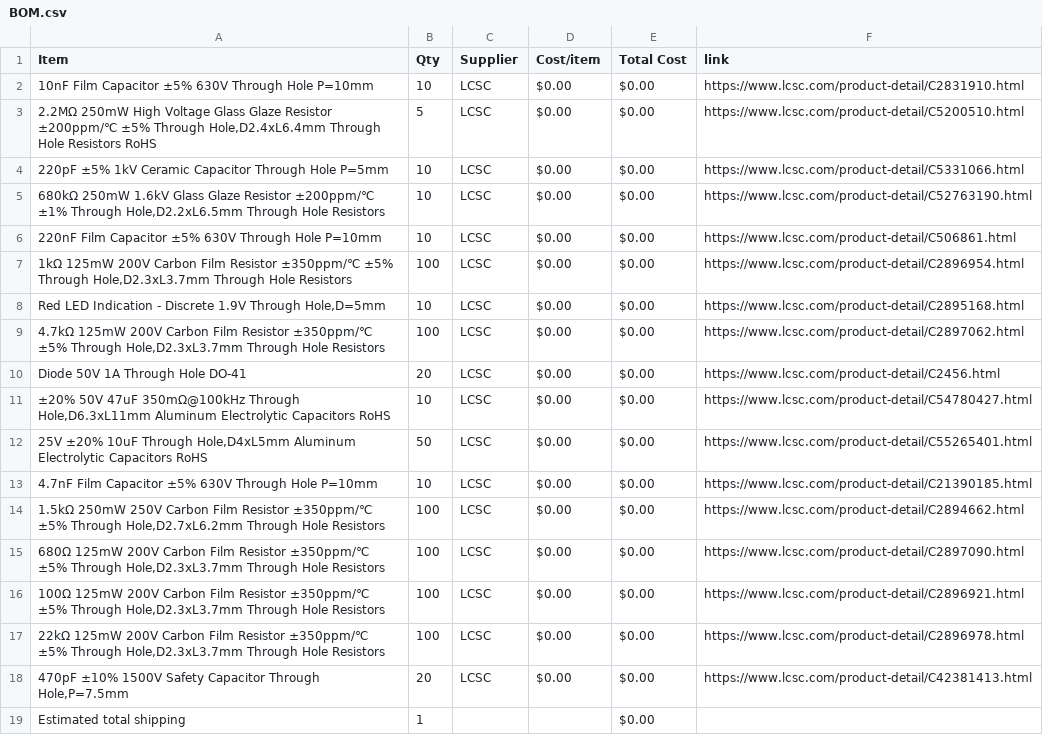
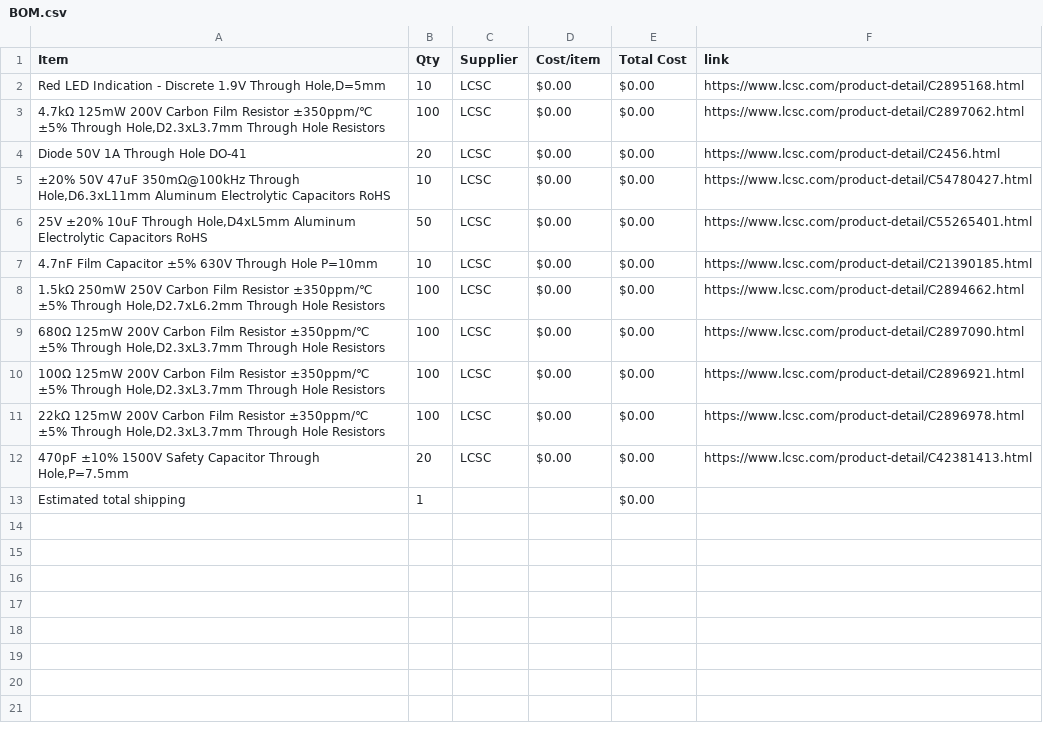
Before and after one commit to TheWilliamGeorge/The-Guvnor-Clone, a CSV file: BOM.csv, drawn as a sheet.

Commit message:
Sync Marshall 'The Guv'nor' clone DIY Guitar Pedal from Half Life

```diff
--- a/BOM.csv
+++ b/BOM.csv
@@ -1,8 +1,2 @@
 Item,Qty,Supplier,Cost/item,Total Cost,link
-10nF Film Capacitor ±5% 630V Through Hole P=10mm,10,LCSC,$0.00,$0.00,https://www.lcsc.com/product-detail/C2831910.html
-"2.2MΩ 250mW High Voltage Glass Glaze Resistor ±200ppm/℃ ±5% Through Hole,D2.4xL6.4mm Through Hole Resistors RoHS",5,LCSC,$0.00,$0.00,https://www.lcsc.com/product-detail/C5200510.html
-220pF ±5% 1kV Ceramic Capacitor Through Hole P=5mm,10,LCSC,$0.00,$0.00,https://www.lcsc.com/product-detail/C5331066.html
-"680kΩ 250mW 1.6kV Glass Glaze Resistor ±200ppm/℃ ±1% Through Hole,D2.2xL6.5mm Through Hole Resistors",10,LCSC,$0.00,$0.00,https://www.lcsc.com/product-detail/C52763190.html
-220nF Film Capacitor ±5% 630V Through Hole P=10mm,10,LCSC,$0.00,$0.00,https://www.lcsc.com/product-detail/C506861.html
-"1kΩ 125mW 200V Carbon Film Resistor ±350ppm/℃ ±5% Through Hole,D2.3xL3.7mm Through Hole Resistors",100,LCSC,$0.00,$0.00,https://www.lcsc.com/product-detail/C2896954.html
 "Red LED Indication - Discrete 1.9V Through Hole,D=5mm",10,LCSC,$0.00,$0.00,https://www.lcsc.com/product-detail/C2895168.html
```
